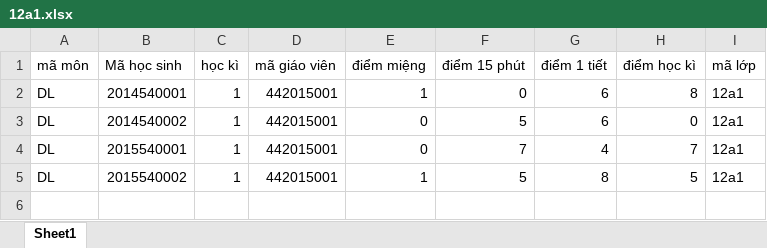
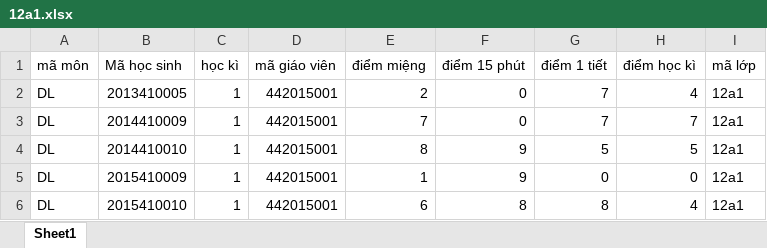
Before and after one commit to nthanhthao612/mvc-php, an Excel workbook: excel/diem/DL/12a1.xlsx, sheet Sheet1, drawn as a sheet; values as stored, in another font and other column widths than the file's, no borders; removed rows and columns are numbered as before the commit, all else as after; the diff names each change by its address in the sheet, - before the commit and + after, or states it on an @@ line.

```diff
--- a/excel/diem/DL/12a1.xlsx (sheet Sheet1)
+++ b/excel/diem/DL/12a1.xlsx (sheet Sheet1)
-B2 (Mã học sinh): 2014540001
+B2 (Mã học sinh): 2013410005
-E2 (điểm miệng): 1
+E2 (điểm miệng): 2
-G2 (điểm 1 tiết): 6
+G2 (điểm 1 tiết): 7
-H2 (điểm học kì): 8
+H2 (điểm học kì): 4
-row 3: DL | 2014540002 | 1 | 442015001 | 0 | 5 | 6 | 0 | 12a1
-B3 (Mã học sinh): 2015540001
+B3 (Mã học sinh): 2014410009
-E3 (điểm miệng): 0
+E3 (điểm miệng): 7
-F3 (điểm 15 phút): 7
+F3 (điểm 15 phút): 0
-G3 (điểm 1 tiết): 4
+G3 (điểm 1 tiết): 7
-B4 (Mã học sinh): 2015540002
+B4 (Mã học sinh): 2014410010
-E4 (điểm miệng): 1
+E4 (điểm miệng): 8
-F4 (điểm 15 phút): 5
+F4 (điểm 15 phút): 9
-G4 (điểm 1 tiết): 8
+G4 (điểm 1 tiết): 5
+row 5: DL | 2015410009 | 1 | 442015001 | 1 | 9 | 0 | 0 | 12a1
+row 6: DL | 2015410010 | 1 | 442015001 | 6 | 8 | 8 | 4 | 12a1
```
Also changed, not shown: excel/diem/AV/12a1.xlsx, excel/diem/HH/12a1.xlsx, 17 other files.
